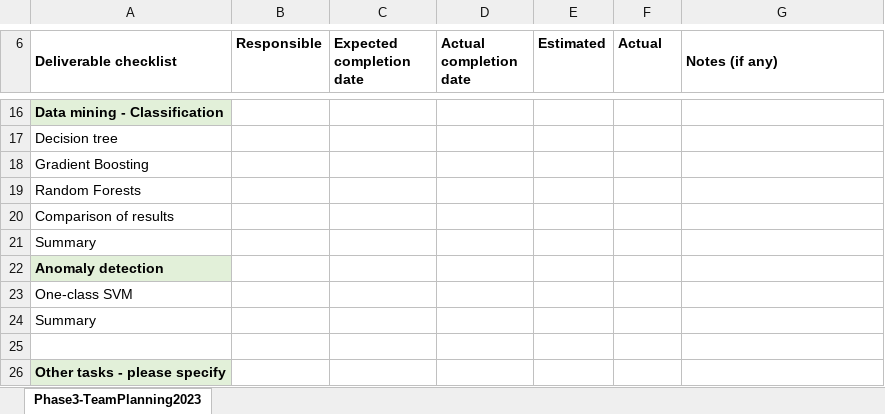
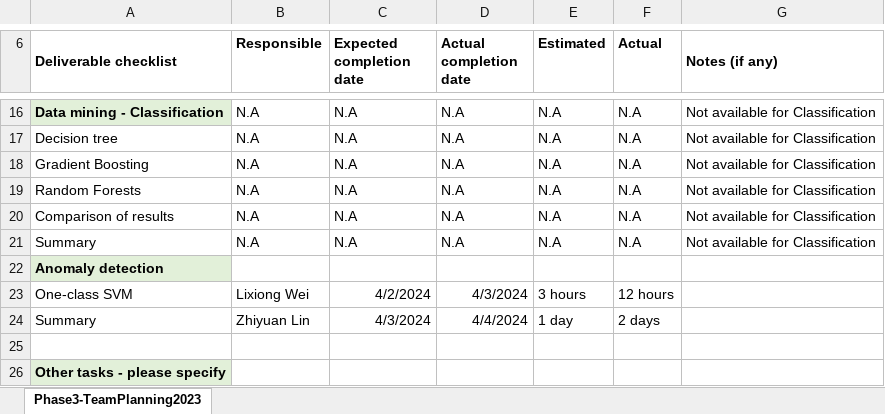
Before and after one commit to William-67/Analysis-of-efficacy-of-Covid19-Vaccination, an Excel workbook: Phase 4/Phase 4-Team Planning.xlsx, sheet Phase3-TeamPlanning2023, drawn as a sheet; only a part is shown, gaps mark what is left out; values as stored, in another font and other column widths than the file's, no borders; the diff covers the shown part only; the diff names each change by its address in the sheet, - before the commit and + after, or states it on an @@ line.

Commit message:
update phase 4

```diff
--- a/Phase 4/Phase 4-Team Planning.xlsx (sheet Phase3-TeamPlanning2023)
+++ b/Phase 4/Phase 4-Team Planning.xlsx (sheet Phase3-TeamPlanning2023)
-B16:B21 (Responsible): (empty)
+B16:B21 (Responsible): N.A
-C16:C21 (Expected completion date): (empty)
+C16:C21 (Expected completion date): N.A
-D16:D21 (Actual completion date): (empty)
+D16:D21 (Actual completion date): N.A
-E16:E21 (Estimated): (empty)
+E16:E21 (Estimated): N.A
-F16:F21 (Actual): (empty)
+F16:F21 (Actual): N.A
-G16:G21 (Notes (if any)): (empty)
+G16:G21 (Notes (if any)): Not available for Classification
-B23 (Responsible): (empty)
+B23 (Responsible): Lixiong Wei
-C23 (Expected completion date): (empty)
+C23 (Expected completion date): 4/2/2024
-D23 (Actual completion date): (empty)
+D23 (Actual completion date): 4/3/2024
-E23 (Estimated): (empty)
+E23 (Estimated): 3 hours
-F23 (Actual): (empty)
+F23 (Actual): 12 hours
-B24 (Responsible): (empty)
+B24 (Responsible): Zhiyuan Lin
-C24 (Expected completion date): (empty)
+C24 (Expected completion date): 4/3/2024
-D24 (Actual completion date): (empty)
+D24 (Actual completion date): 4/4/2024
-E24 (Estimated): (empty)
+E24 (Estimated): 1 day
-F24 (Actual): (empty)
+F24 (Actual): 2 days
```
Also changed, not shown: 36 edited cells elsewhere in this sheet, 3 other files.
